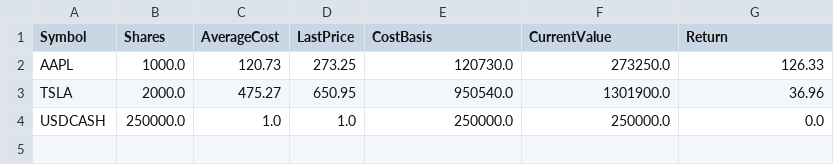
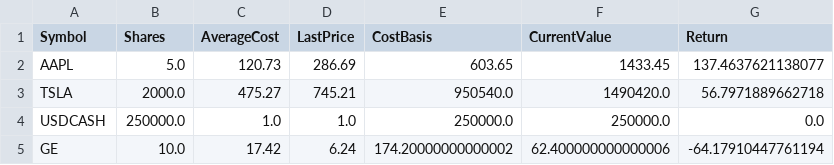
Before and after one commit to UPenn-CIT599/final-project-team-44-stock-market-game, a CSV file: DummyStockPortfoliov2.csv, drawn as a sheet.

```diff
--- a/DummyStockPortfoliov2.csv
+++ b/DummyStockPortfoliov2.csv
@@ -1,4 +1,5 @@
 Symbol,Shares,AverageCost,LastPrice,CostBasis,CurrentValue,Return
-AAPL,"1000.0","120.73","273.25","120730.0","273250.0",126.33
-TSLA,"2000.0","475.27","650.95","950540.0","1301900.0",36.96
+AAPL,"5.0","120.73","286.69","603.65","1433.45",137.4637621138077
+TSLA,"2000.0","475.27","745.21","950540.0","1490420.0",56.7971889662718
 USDCASH,"250000.0","1.0","1.0","250000.0","250000.0",0.0
+GE,"10.0","17.42","6.24","174.20000000000002","62.400000000000006",-64.17910447761194
```
Also changed, not shown: DummyStockPortfolio.csv, 8 other files.
